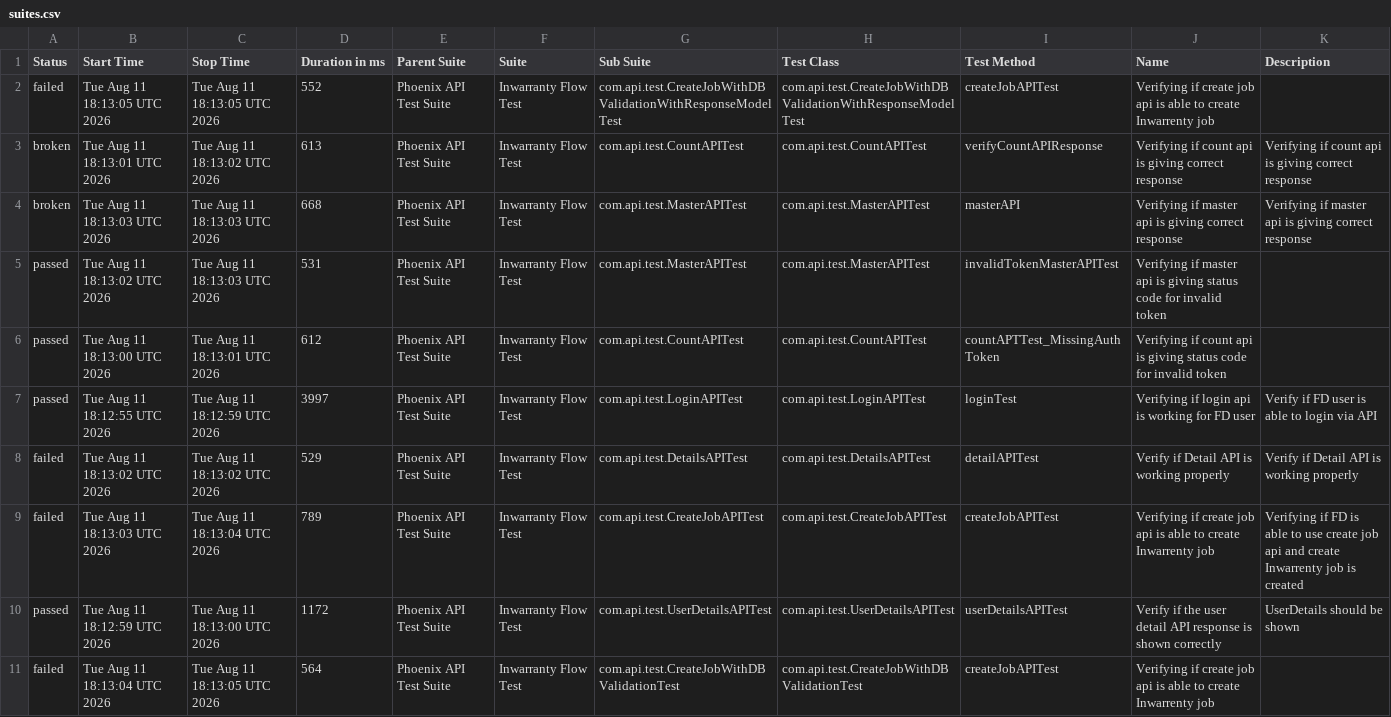
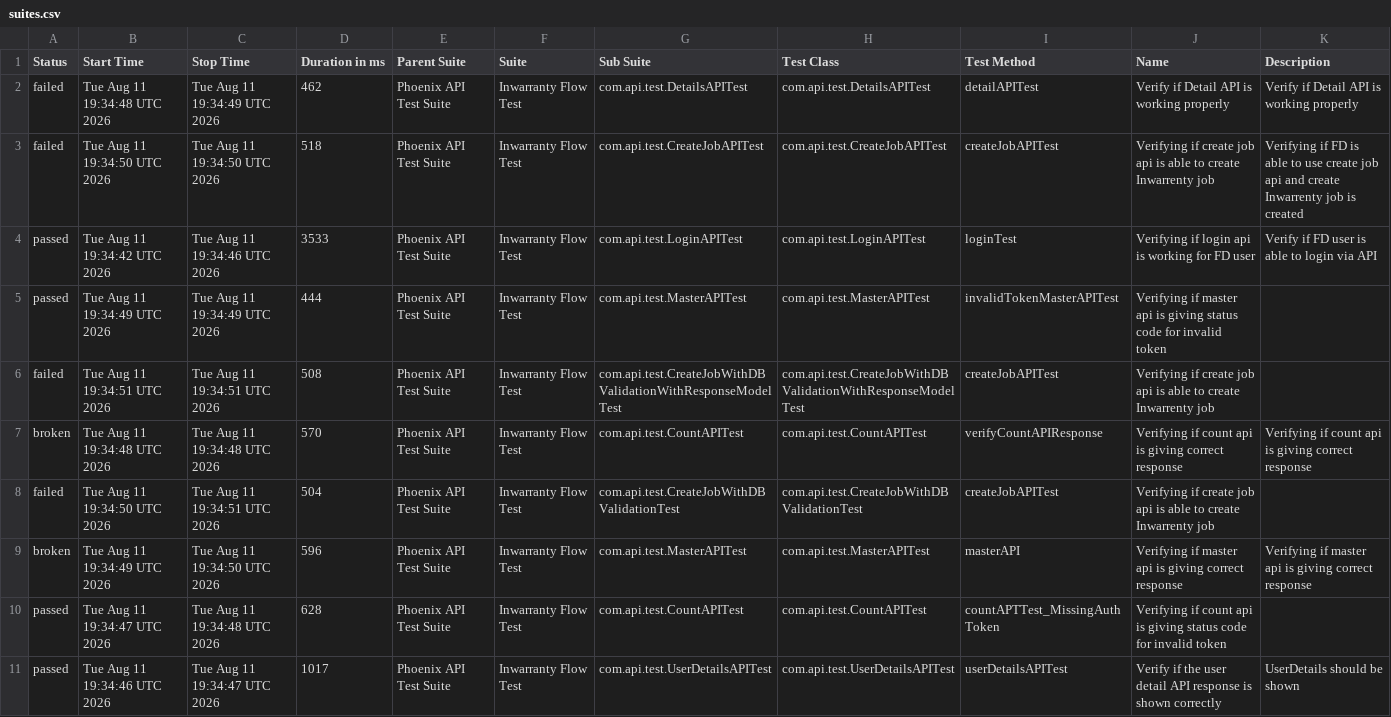
Before and after one commit to manasi7830/PhoneixTestAutomationFramework, a CSV file: data/suites.csv, drawn as a sheet; removed rows and columns are numbered as before the commit, all else as after; the diff names each change by its address in the sheet, - before the commit and + after, or states it on an @@ line.

```diff
--- a/data/suites.csv
+++ b/data/suites.csv
+row 2: failed | Tue Aug 11 19:34:48 UTC 2026 | Tue Aug 11 19:34:49 UTC 2026 | 462 | Phoenix API Test Suite | Inwarranty Flow Test | com.api.test.DetailsAPITest | com.api.test.DetailsAPITest | detailAPITest | Verify if Detail API is working properly | Verify if Detail API is working properly
+row 3: failed | Tue Aug 11 19:34:50 UTC 2026 | Tue Aug 11 19:34:50 UTC 2026 | 518 | Phoenix API Test Suite | Inwarranty Flow Test | com.api.test.CreateJobAPITest | com.api.test.CreateJobAPITest | createJobAPITest | Verifying if create job api is able to create Inwarrenty job | Verifying if FD is able to use create job api and create Inwarrenty job is created
+row 4: passed | Tue Aug 11 19:34:42 UTC 2026 | Tue Aug 11 19:34:46 UTC 2026 | 3533 | Phoenix API Test Suite | Inwarranty Flow Test | com.api.test.LoginAPITest | com.api.test.LoginAPITest | loginTest | Verifying if login api is working for FD user | Verify if FD user is able to login via API
+row 5: passed | Tue Aug 11 19:34:49 UTC 2026 | Tue Aug 11 19:34:49 UTC 2026 | 444 | Phoenix API Test Suite | Inwarranty Flow Test | com.api.test.MasterAPITest | com.api.test.MasterAPITest | invalidTokenMasterAPITest | Verifying if master api is giving status code for invalid token
-B6 (Start Time): Tue Aug 11 18:13:05 UTC 2026
+B6 (Start Time): Tue Aug 11 19:34:51 UTC 2026
-C6 (Stop Time): Tue Aug 11 18:13:05 UTC 2026
+C6 (Stop Time): Tue Aug 11 19:34:51 UTC 2026
-D6 (Duration in ms): 552
+D6 (Duration in ms): 508
-B7 (Start Time): Tue Aug 11 18:13:01 UTC 2026
+B7 (Start Time): Tue Aug 11 19:34:48 UTC 2026
-C7 (Stop Time): Tue Aug 11 18:13:02 UTC 2026
+C7 (Stop Time): Tue Aug 11 19:34:48 UTC 2026
-D7 (Duration in ms): 613
+D7 (Duration in ms): 570
+row 8: failed | Tue Aug 11 19:34:50 UTC 2026 | Tue Aug 11 19:34:51 UTC 2026 | 504 | Phoenix API Test Suite | Inwarranty Flow Test | com.api.test.CreateJobWithDBValidationTest | com.api.test.CreateJobWithDBValidationTest | createJobAPITest | Verifying if create job api is able to create Inwarrenty job
-B9 (Start Time): Tue Aug 11 18:13:03 UTC 2026
+B9 (Start Time): Tue Aug 11 19:34:49 UTC 2026
-C9 (Stop Time): Tue Aug 11 18:13:03 UTC 2026
+C9 (Stop Time): Tue Aug 11 19:34:50 UTC 2026
-D9 (Duration in ms): 668
+D9 (Duration in ms): 596
-row 5: passed | Tue Aug 11 18:13:02 UTC 2026 | Tue Aug 11 18:13:03 UTC 2026 | 531 | Phoenix API Test Suite | Inwarranty Flow Test | com.api.test.MasterAPITest | com.api.test.MasterAPITest | invalidTokenMasterAPITest | Verifying if master api is giving status code for invalid token
-B10 (Start Time): Tue Aug 11 18:13:00 UTC 2026
+B10 (Start Time): Tue Aug 11 19:34:47 UTC 2026
-C10 (Stop Time): Tue Aug 11 18:13:01 UTC 2026
+C10 (Stop Time): Tue Aug 11 19:34:48 UTC 2026
-D10 (Duration in ms): 612
+D10 (Duration in ms): 628
-row 7: passed | Tue Aug 11 18:12:55 UTC 2026 | Tue Aug 11 18:12:59 UTC 2026 | 3997 | Phoenix API Test Suite | Inwarranty Flow Test | com.api.test.LoginAPITest | com.api.test.LoginAPITest | loginTest | Verifying if login api is working for FD user | Verify if FD user is able to login via API
-row 8: failed | Tue Aug 11 18:13:02 UTC 2026 | Tue Aug 11 18:13:02 UTC 2026 | 529 | Phoenix API Test Suite | Inwarranty Flow Test | com.api.test.DetailsAPITest | com.api.test.DetailsAPITest | detailAPITest | Verify if Detail API is working properly | Verify if Detail API is working properly
-row 9: failed | Tue Aug 11 18:13:03 UTC 2026 | Tue Aug 11 18:13:04 UTC 2026 | 789 | Phoenix API Test Suite | Inwarranty Flow Test | com.api.test.CreateJobAPITest | com.api.test.CreateJobAPITest | createJobAPITest | Verifying if create job api is able to create Inwarrenty job | Verifying if FD is able to use create job api and create Inwarrenty job is created
-B11 (Start Time): Tue Aug 11 18:12:59 UTC 2026
+B11 (Start Time): Tue Aug 11 19:34:46 UTC 2026
-C11 (Stop Time): Tue Aug 11 18:13:00 UTC 2026
+C11 (Stop Time): Tue Aug 11 19:34:47 UTC 2026
-D11 (Duration in ms): 1172
+D11 (Duration in ms): 1017
-row 11: failed | Tue Aug 11 18:13:04 UTC 2026 | Tue Aug 11 18:13:05 UTC 2026 | 564 | Phoenix API Test Suite | Inwarranty Flow Test | com.api.test.CreateJobWithDBValidationTest | com.api.test.CreateJobWithDBValidationTest | createJobAPITest | Verifying if create job api is able to create Inwarrenty job
```
Also changed, not shown: data/behaviors.csv, 57 other files.
